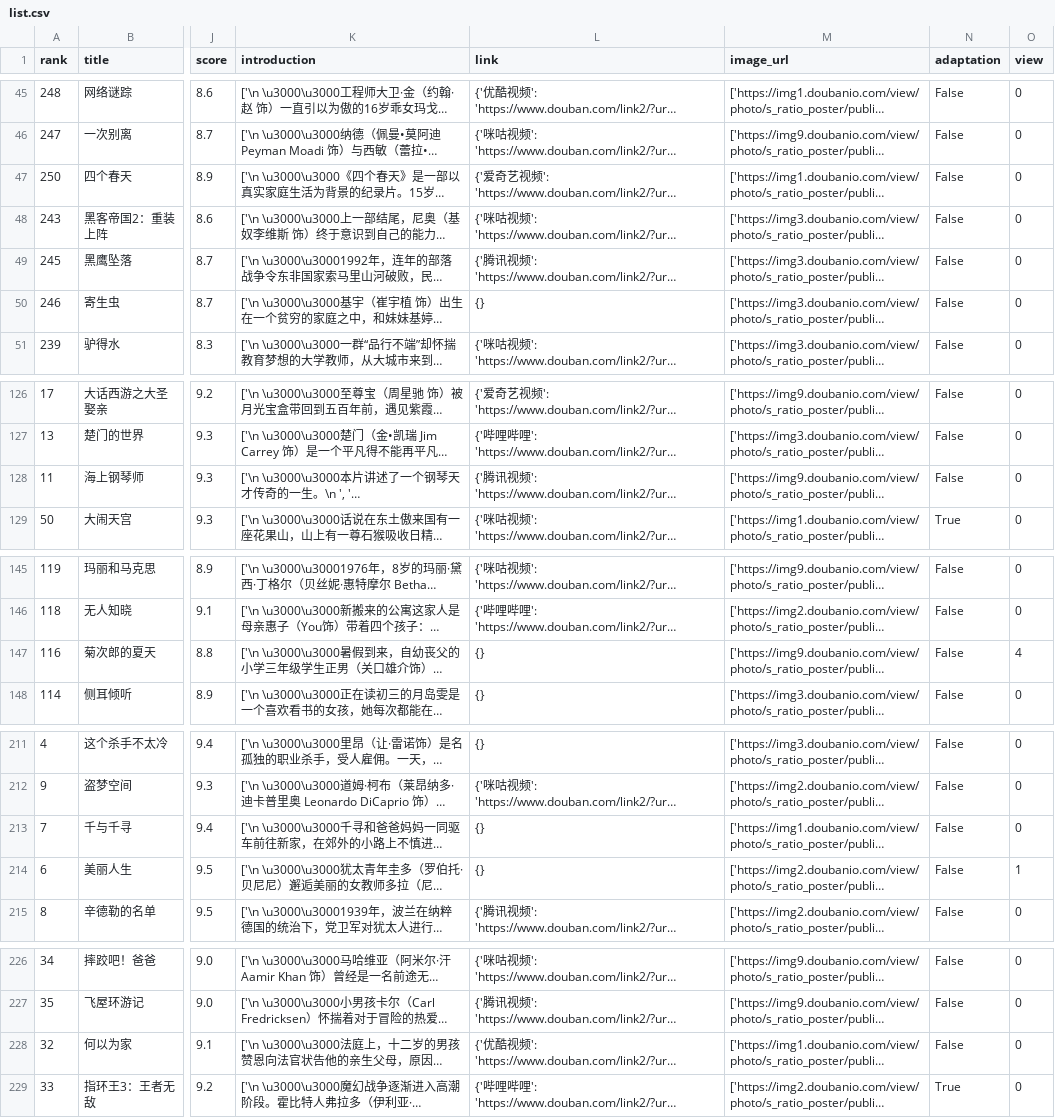
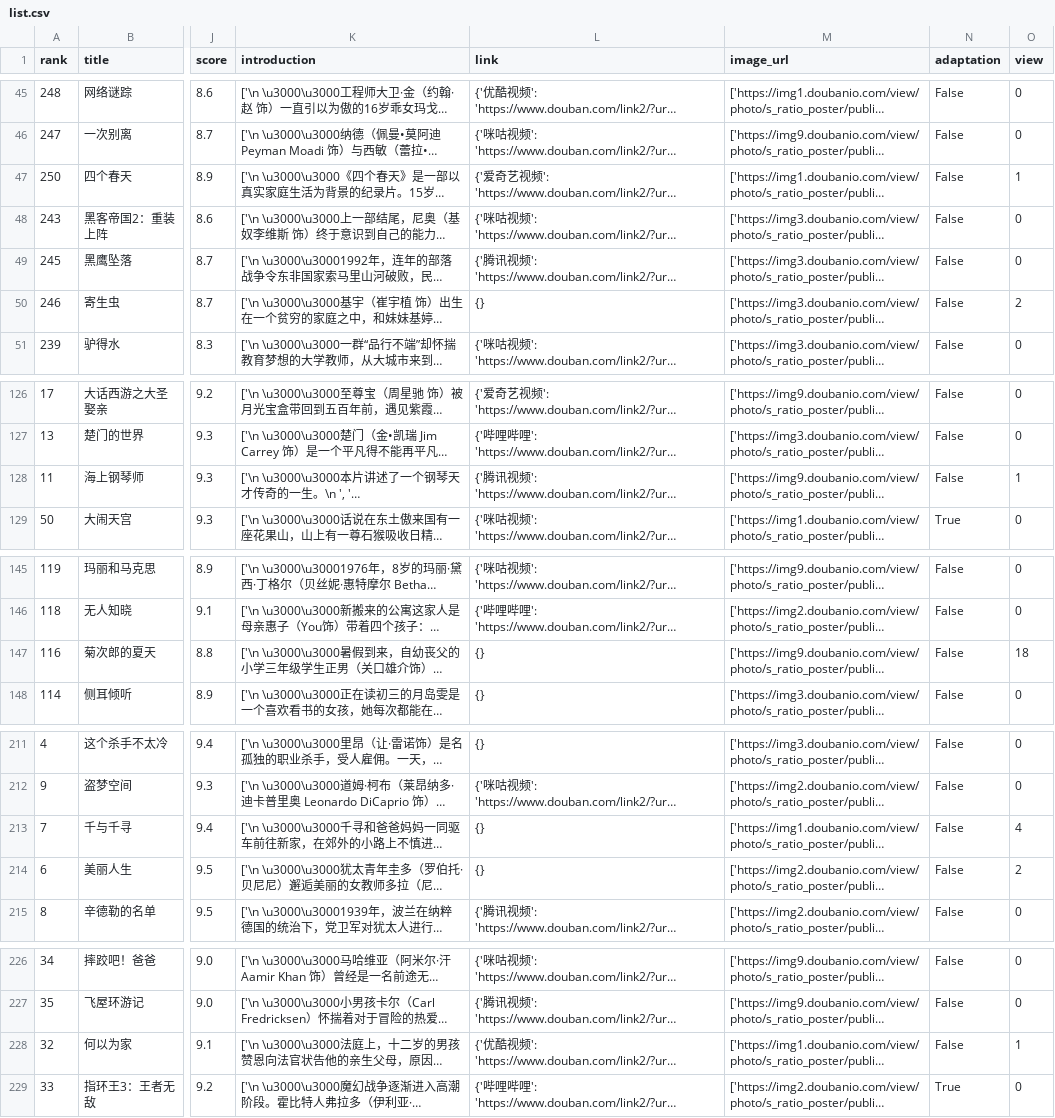
Before and after one commit to Xzh0u/Movie-Query-System, a CSV file: app/data/list.csv, drawn as a sheet; only a part is shown, gaps mark what is left out; long unchanged cells end in …; the diff names each change by its address in the sheet, - before the commit and + after, or states it on an @@ line.

```diff
--- a/app/data/list.csv
+++ b/app/data/list.csv
-O47 (view): 0
+O47 (view): 1
-O50 (view): 0
+O50 (view): 2
-O128 (view): 0
+O128 (view): 1
-O147 (view): 4
+O147 (view): 18
-O213 (view): 0
+O213 (view): 4
-O214 (view): 1
+O214 (view): 2
-O228 (view): 0
+O228 (view): 1
```
Also changed, not shown: 2 other files.
